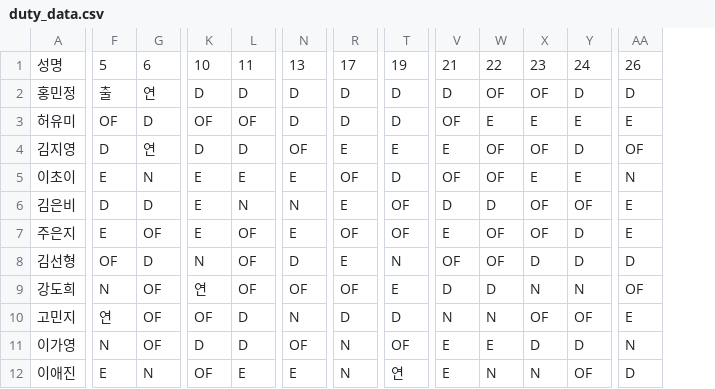
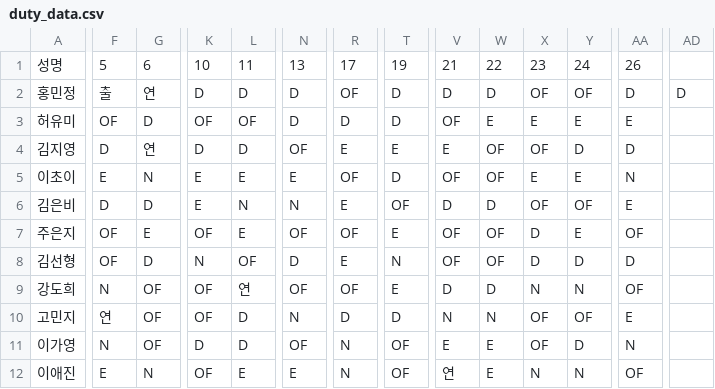
Before and after one commit to sta5048/my-er-duty, a CSV file: duty_data.csv, drawn as a sheet; only a part is shown, gaps mark what is left out; the diff covers the shown part only; the diff names each change by its address in the sheet, - before the commit and + after, or states it on an @@ line.

Commit message:
Update duty_data.csv

```diff
--- a/duty_data.csv
+++ b/duty_data.csv
+column AD, row 2: D
-R2: D
+R2: OF
-W2: OF
+W2: D
-Y2: D
+Y2: OF
-AA4: OF
+AA4: D
-F7: E
+F7: OF
-G7: OF
+G7: E
-K7: E
+K7: OF
-L7: OF
+L7: E
-N7: E
+N7: OF
-T7: OF
+T7: E
-V7: E
+V7: OF
-X7: OF
+X7: D
-Y7: D
+Y7: E
-AA7: E
+AA7: OF
-K9: 연
+K9: OF
-L9: OF
+L9: 연
-X11: D
+X11: OF
-T12: 연
+T12: OF
-V12: E
+V12: 연
-W12: N
+W12: E
-Y12: OF
+Y12: N
-AA12: D
+AA12: OF
```
Also changed, not shown: 74 edited cells elsewhere in this file.
